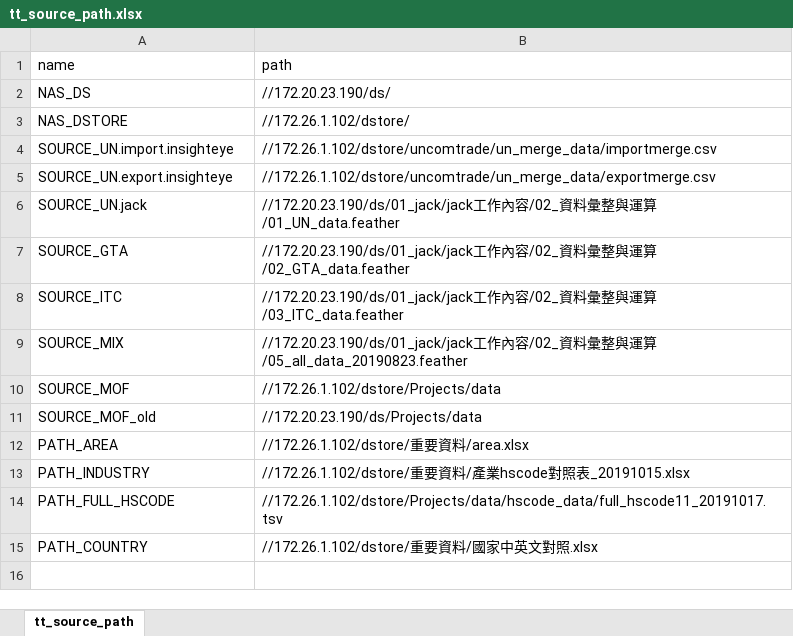
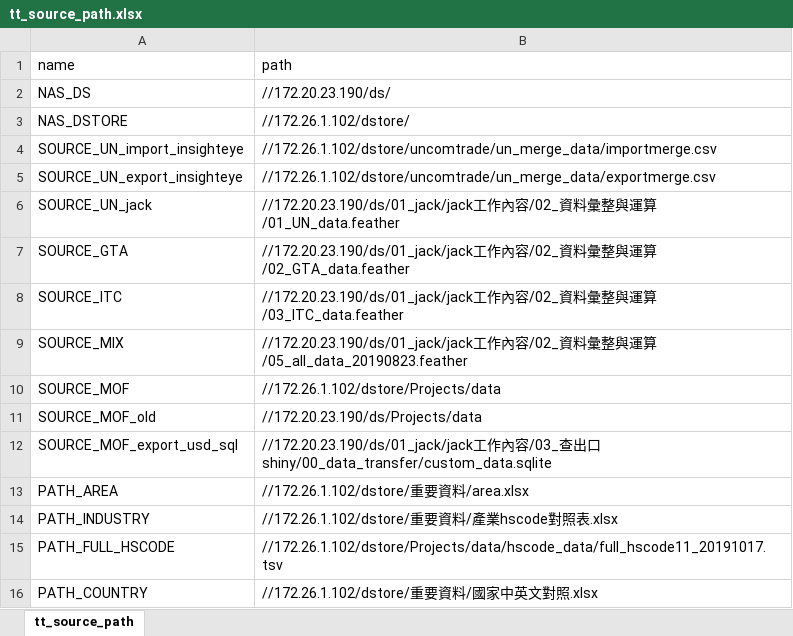
Before and after one commit to chinhungtseng/taitratools, an Excel workbook: inst/extdata/tt_source_path.xlsx, sheet tt_source_path, drawn as a sheet; values as stored, in another font and other column widths than the file's, no borders; addresses are those after the commit; the diff names each change by its address in the sheet, - before the commit and + after, or states it on an @@ line.

```diff
--- a/inst/extdata/tt_source_path.xlsx (sheet tt_source_path)
+++ b/inst/extdata/tt_source_path.xlsx (sheet tt_source_path)
-A4 (name): SOURCE_UN.import.insighteye
+A4 (name): SOURCE_UN_import_insighteye
-A5 (name): SOURCE_UN.export.insighteye
+A5 (name): SOURCE_UN_export_insighteye
-A6 (name): SOURCE_UN.jack
+A6 (name): SOURCE_UN_jack
+row 12: SOURCE_MOF_export_usd_sql | //172.20.23.190/ds/01_jack/jack工作內容/03_查出口shiny/00_data_transfer/custom_data.sqlite
-B14 (path): …照表_20191015.xlsx
+B14 (path): …照表.xlsx
```
Also changed, not shown: 20 other files.
